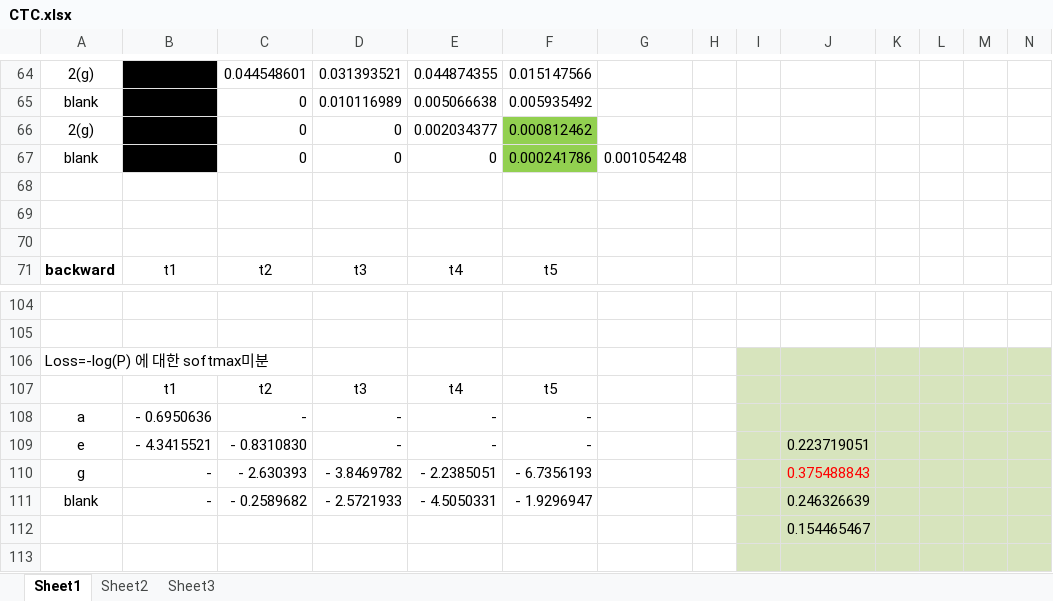
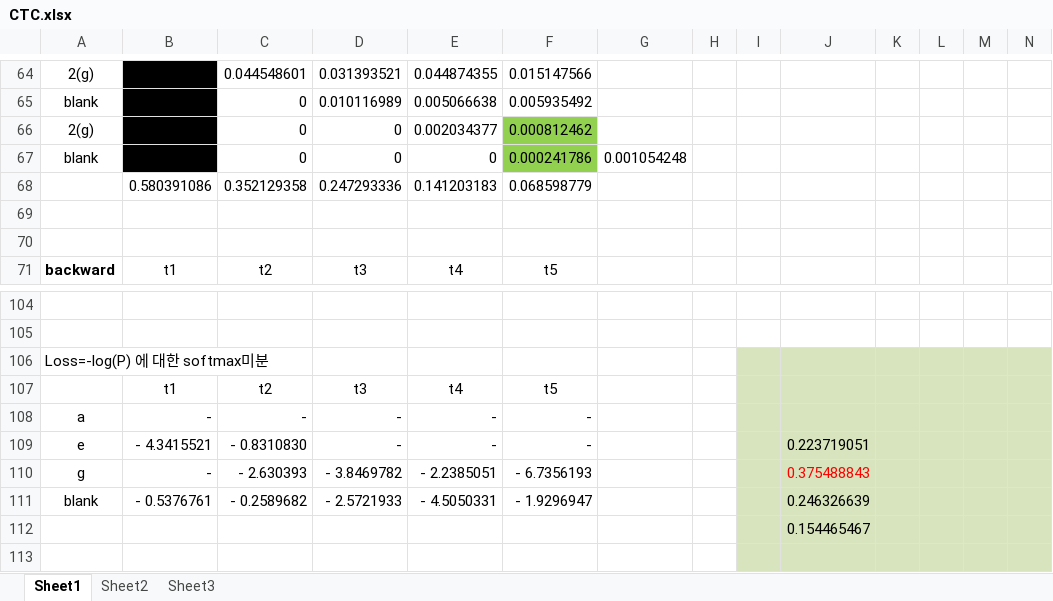
Before and after one commit to hccho2/CTC-Loss, an Excel workbook: CTC.xlsx, sheet Sheet1, drawn as a sheet; only a part is shown, gaps mark what is left out; values as stored, in another font and other column widths than the file's, no borders; rows hold the shown columns only; the diff covers the shown part only; the diff names each change by its address in the sheet, - before the commit and + after, or states it on an @@ line.

```diff
--- a/CTC.xlsx (sheet Sheet1)
+++ b/CTC.xlsx (sheet Sheet1)
-row 68: (empty)
+row 68:  | 0.580391086 | 0.352129358 | 0.247293336 | 0.141203183 | 0.068598779
-B108: - 0.6950636
+B108: -
-B111: -
+B111: - 0.5376761
```
Also changed, not shown: 37 added rows, 3 removed rows, 8 edited cells and cell formats elsewhere in this sheet, formulas that keep their value.
